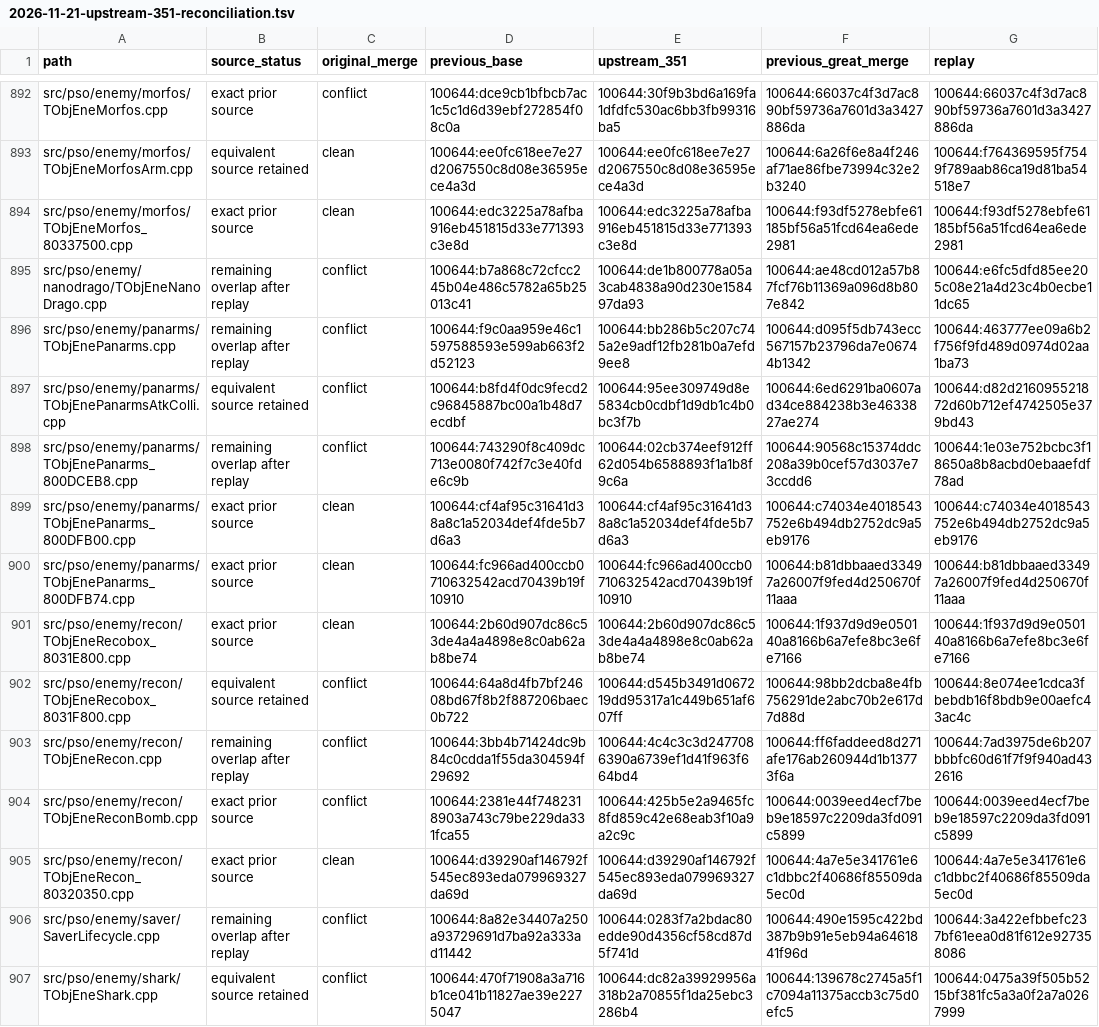
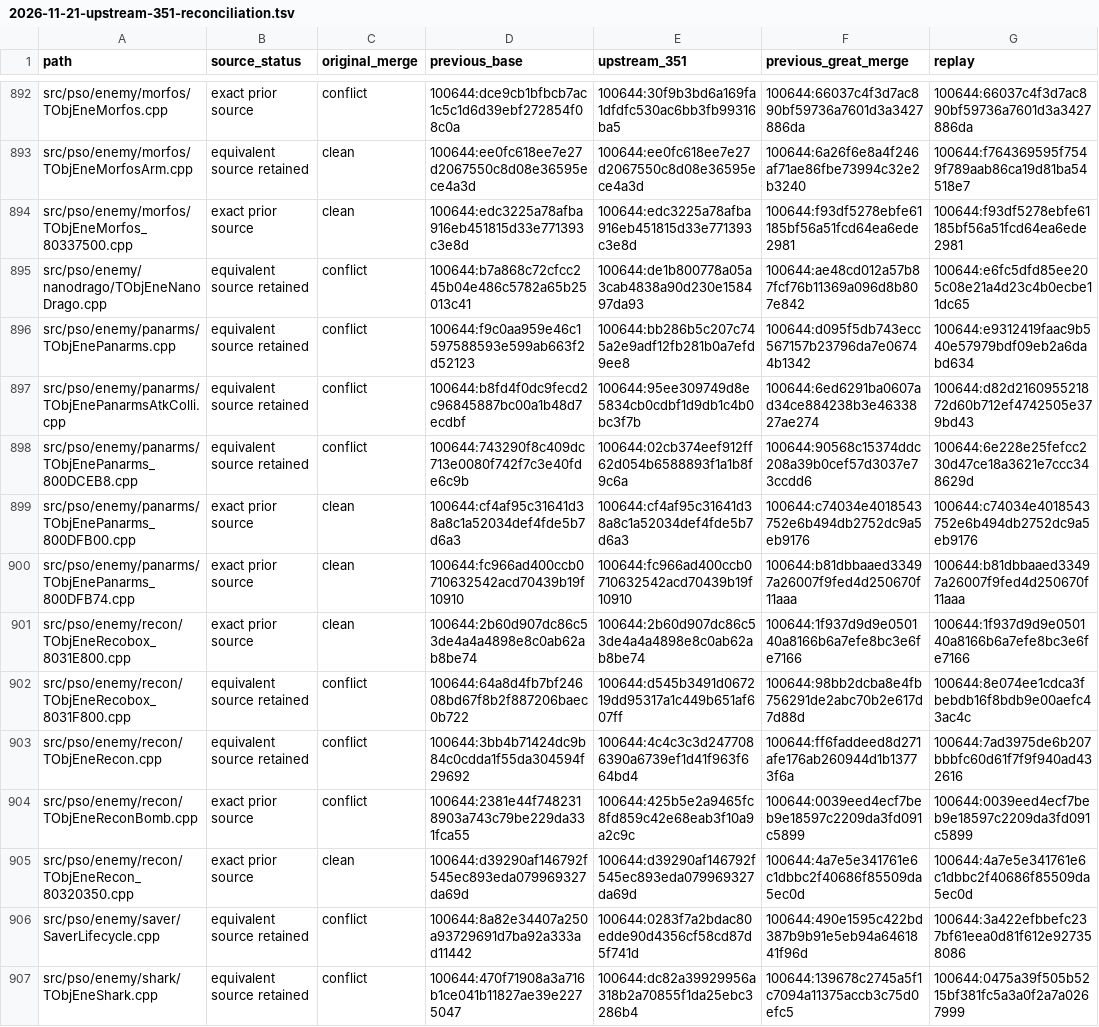
Before and after one commit to matthewlewisnewton/pso-decomp, a TSV file: fork/notes/evidence/2026-11-21-upstream-351-reconciliation.tsv, drawn as a sheet; only a part is shown, gaps mark what is left out; the diff covers the shown part only.

Commit message:
Record the Great Merge replay closeout and fork candidate

```diff
--- a/fork/notes/evidence/2026-11-21-upstream-351-reconciliation.tsv
+++ b/fork/notes/evidence/2026-11-21-upstream-351-reconciliation.tsv
@@ -894,6 +894,6 @@ src/pso/enemy/morfos/TObjEneMorfosArm.cpp	equivalent source retained	clean	10064
 src/pso/enemy/morfos/TObjEneMorfos_80337500.cpp	exact prior source	clean	100644:edc3225a78afba916eb451815d33e771393c3e8d	100644:edc3225a78afba916eb451815d33e771393c3e8d	100644:f93df5278ebfe61185bf56a51fcd64ea6ede2981	100644:f93df5278ebfe61185bf56a51fcd64ea6ede2981
-src/pso/enemy/nanodrago/TObjEneNanoDrago.cpp	remaining overlap after replay	conflict	100644:b7a868c72cfcc245b04e486c5782a65b25013c41	100644:de1b800778a05a3cab4838a90d230e158497da93	100644:ae48cd012a57b87fcf76b11369a096d8b807e842	100644:e6fc5dfd85ee205c08e21a4d23c4b0ecbe11dc65
-src/pso/enemy/panarms/TObjEnePanarms.cpp	remaining overlap after replay	conflict	100644:f9c0aa959e46c1597588593e599ab663f2d52123	100644:bb286b5c207c745a2e9adf12fb281b0a7efd9ee8	100644:d095f5db743ecc567157b23796da7e06744b1342	100644:463777ee09a6b2f756f9fd489d0974d02aa1ba73
+src/pso/enemy/nanodrago/TObjEneNanoDrago.cpp	equivalent source retained	conflict	100644:b7a868c72cfcc245b04e486c5782a65b25013c41	100644:de1b800778a05a3cab4838a90d230e158497da93	100644:ae48cd012a57b87fcf76b11369a096d8b807e842	100644:e6fc5dfd85ee205c08e21a4d23c4b0ecbe11dc65
+src/pso/enemy/panarms/TObjEnePanarms.cpp	equivalent source retained	conflict	100644:f9c0aa959e46c1597588593e599ab663f2d52123	100644:bb286b5c207c745a2e9adf12fb281b0a7efd9ee8	100644:d095f5db743ecc567157b23796da7e06744b1342	100644:e9312419faac9b540e57979bdf09eb2a6dabd634
 src/pso/enemy/panarms/TObjEnePanarmsAtkColli.cpp	equivalent source retained	conflict	100644:b8fd4f0dc9fecd2c96845887bc00a1b48d7ecdbf	100644:95ee309749d8e5834cb0cdbf1d9db1c4b0bc3f7b	100644:6ed6291ba0607ad34ce884238b3e4633827ae274	100644:d82d216095521872d60b712ef4742505e379bd43
-src/pso/enemy/panarms/TObjEnePanarms_800DCEB8.cpp	remaining overlap after replay	conflict	100644:743290f8c409dc713e0080f742f7c3e40fde6c9b	100644:02cb374eef912ff62d054b6588893f1a1b8f9c6a	100644:90568c15374ddc208a39b0cef57d3037e73ccdd6	100644:1e03e752bcbc3f18650a8b8acbd0ebaaefdf78ad
+src/pso/enemy/panarms/TObjEnePanarms_800DCEB8.cpp	equivalent source retained	conflict	100644:743290f8c409dc713e0080f742f7c3e40fde6c9b	100644:02cb374eef912ff62d054b6588893f1a1b8f9c6a	100644:90568c15374ddc208a39b0cef57d3037e73ccdd6	100644:6e228e25fefcc230d47ce18a3621e7ccc348629d
 src/pso/enemy/panarms/TObjEnePanarms_800DFB00.cpp	exact prior source	clean	100644:cf4af95c31641d38a8c1a52034def4fde5b7d6a3	100644:cf4af95c31641d38a8c1a52034def4fde5b7d6a3	100644:c74034e4018543752e6b494db2752dc9a5eb9176	100644:c74034e4018543752e6b494db2752dc9a5eb9176
@@ -902,6 +902,6 @@ src/pso/enemy/recon/TObjEneRecobox_8031E800.cpp	exact prior source	clean	100644:
 src/pso/enemy/recon/TObjEneRecobox_8031F800.cpp	equivalent source retained	conflict	100644:64a8d4fb7bf24608bd67f8b2f887206baec0b722	100644:d545b3491d067219dd95317a1c449b651af607ff	100644:98bb2dcba8e4fb756291de2abc70b2e617d7d88d	100644:8e074ee1cdca3fbebdb16f8bdb9e00aefc43ac4c
-src/pso/enemy/recon/TObjEneRecon.cpp	remaining overlap after replay	conflict	100644:3bb4b71424dc9b84c0cdda1f55da304594f29692	100644:4c4c3c3d2477086390a6739ef1d41f963f664bd4	100644:ff6faddeed8d271afe176ab260944d1b13773f6a	100644:7ad3975de6b207bbbfc60d61f7f9f940ad432616
+src/pso/enemy/recon/TObjEneRecon.cpp	equivalent source retained	conflict	100644:3bb4b71424dc9b84c0cdda1f55da304594f29692	100644:4c4c3c3d2477086390a6739ef1d41f963f664bd4	100644:ff6faddeed8d271afe176ab260944d1b13773f6a	100644:7ad3975de6b207bbbfc60d61f7f9f940ad432616
 src/pso/enemy/recon/TObjEneReconBomb.cpp	exact prior source	conflict	100644:2381e44f7482318903a743c79be229da331fca55	100644:425b5e2a9465fc8fd859c42e68eab3f10a9a2c9c	100644:0039eed4ecf7beb9e18597c2209da3fd091c5899	100644:0039eed4ecf7beb9e18597c2209da3fd091c5899
 src/pso/enemy/recon/TObjEneRecon_80320350.cpp	exact prior source	clean	100644:d39290af146792f545ec893eda079969327da69d	100644:d39290af146792f545ec893eda079969327da69d	100644:4a7e5e341761e6c1dbbc2f40686f85509da5ec0d	100644:4a7e5e341761e6c1dbbc2f40686f85509da5ec0d
-src/pso/enemy/saver/SaverLifecycle.cpp	remaining overlap after replay	conflict	100644:8a82e34407a250a93729691d7ba92a333ad11442	100644:0283f7a2bdac80edde90d4356cf58cd87d5f741d	100644:490e1595c422bd387b9b91e5eb94a6461841f96d	100644:3a422efbbefc237bf61eea0d81f612e927358086
+src/pso/enemy/saver/SaverLifecycle.cpp	equivalent source retained	conflict	100644:8a82e34407a250a93729691d7ba92a333ad11442	100644:0283f7a2bdac80edde90d4356cf58cd87d5f741d	100644:490e1595c422bd387b9b91e5eb94a6461841f96d	100644:3a422efbbefc237bf61eea0d81f612e927358086
 src/pso/enemy/shark/TObjEneShark.cpp	equivalent source retained	conflict	100644:470f71908a3a716b1ce041b11827ae39e2275047	100644:dc82a39929956a318b2a70855f1da25ebc3286b4	100644:139678c2745a5f1c7094a11375accb3c75d0efc5	100644:0475a39f505b5215bf381fc5a3a0f2a7a0267999
```
Also changed, not shown: 104 edited cells elsewhere in this file, 3 other files.
